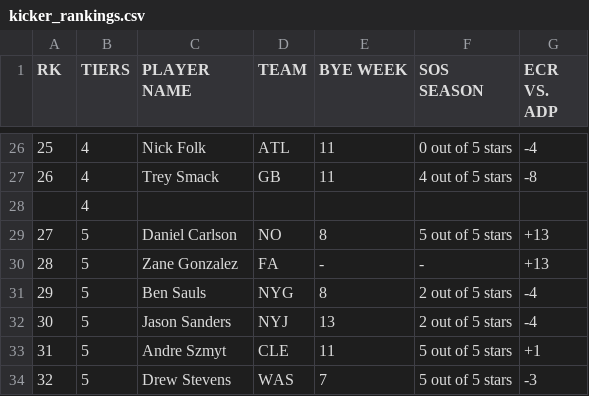
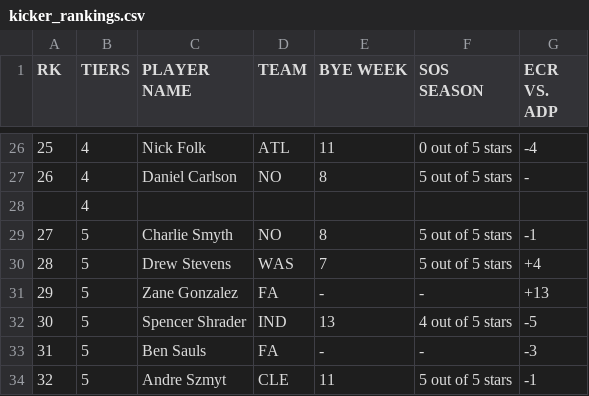
Before and after one commit to bborchardt/fuad, a CSV file: src/main/resources/ff/fantasypros/data/2026/kicker_rankings.csv, drawn as a sheet; only a part is shown, gaps mark what is left out; the diff covers the shown part only.

```diff
--- a/src/main/resources/ff/fantasypros/data/2026/kicker_rankings.csv
+++ b/src/main/resources/ff/fantasypros/data/2026/kicker_rankings.csv
@@ -26,9 +26,9 @@
 "25",4,"Nick Folk",ATL,"11","0 out of 5 stars","-4"
-"26",4,"Trey Smack",GB,"11","4 out of 5 stars","-8"
+"26",4,"Daniel Carlson",NO,"8","5 out of 5 stars","-"
 "",4
-"27",5,"Daniel Carlson",NO,"8","5 out of 5 stars","+13"
-"28",5,"Zane Gonzalez",FA,"-","-","+13"
-"29",5,"Ben Sauls",NYG,"8","2 out of 5 stars","-4"
-"30",5,"Jason Sanders",NYJ,"13","2 out of 5 stars","-4"
-"31",5,"Andre Szmyt",CLE,"11","5 out of 5 stars","+1"
-"32",5,"Drew Stevens",WAS,"7","5 out of 5 stars","-3"
+"27",5,"Charlie Smyth",NO,"8","5 out of 5 stars","-1"
+"28",5,"Drew Stevens",WAS,"7","5 out of 5 stars","+4"
+"29",5,"Zane Gonzalez",FA,"-","-","+13"
+"30",5,"Spencer Shrader",IND,"13","4 out of 5 stars","-5"
+"31",5,"Ben Sauls",FA,"-","-","-3"
+"32",5,"Andre Szmyt",CLE,"11","5 out of 5 stars","-1"
```
Also changed, not shown: 100 edited cells elsewhere in this file, src/main/resources/ff/fantasypros/data/2026/redraft_rankings_half_ppr.csv, src/main/resources/ff/fantasypros/data/2026/redraft_rankings_ppr.csv, 11 other files.
